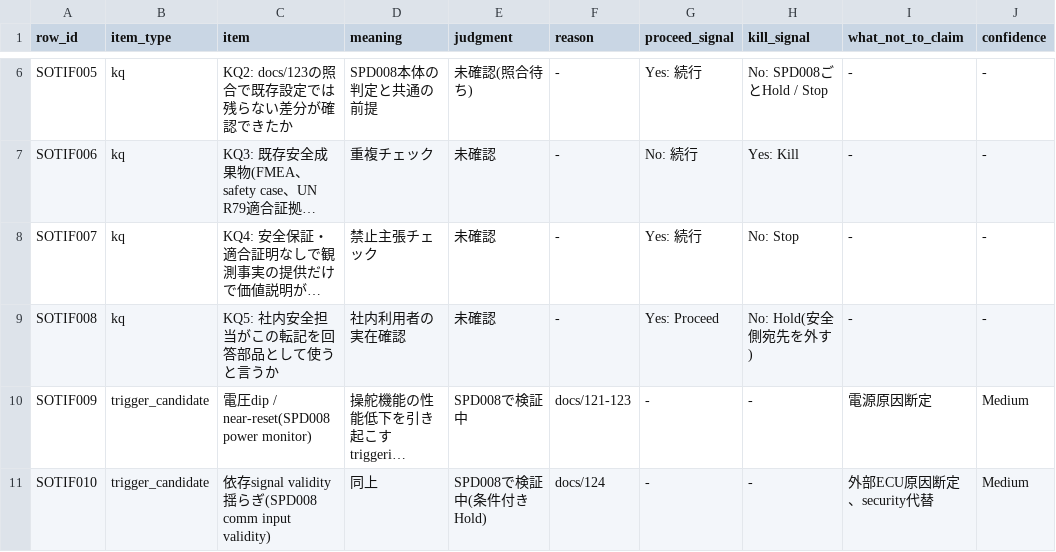
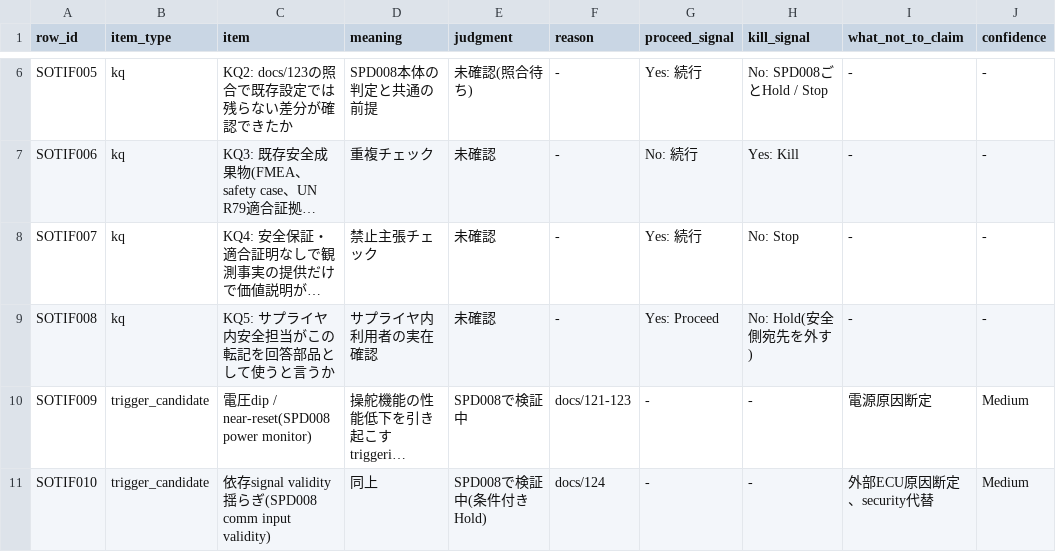
Before and after one commit to kino-6/steering-health-intelligence, a TSV file: data/steering_predictive_diagnostics_sotif_contribution_prospect.tsv, drawn as a sheet; only a part is shown, gaps mark what is left out; long unchanged cells end in …; the diff names each change by its address in the sheet, - before the commit and + after, or states it on an @@ line.

```diff
--- a/data/steering_predictive_diagnostics_sotif_contribution_prospect.tsv
+++ b/data/steering_predictive_diagnostics_sotif_contribution_prospect.tsv
-C9 (item): KQ5: 社内安全担当がこの転記を回答部品として使うと言うか
+C9 (item): KQ5: サプライヤ内安全担当がこの転記を回答部品として使うと言うか
-D9 (meaning): 社内利用者の実在確認
+D9 (meaning): サプライヤ内利用者の実在確認
```
Also changed, not shown: data/business_model_feasibility_100.tsv, data/business_model_research.tsv, 54 other files.
